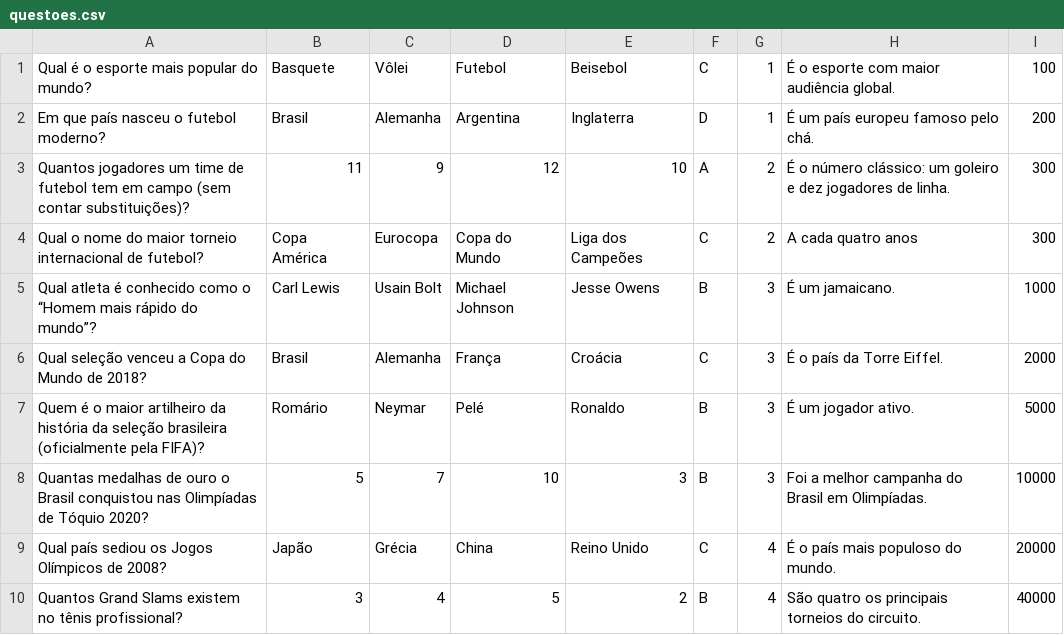
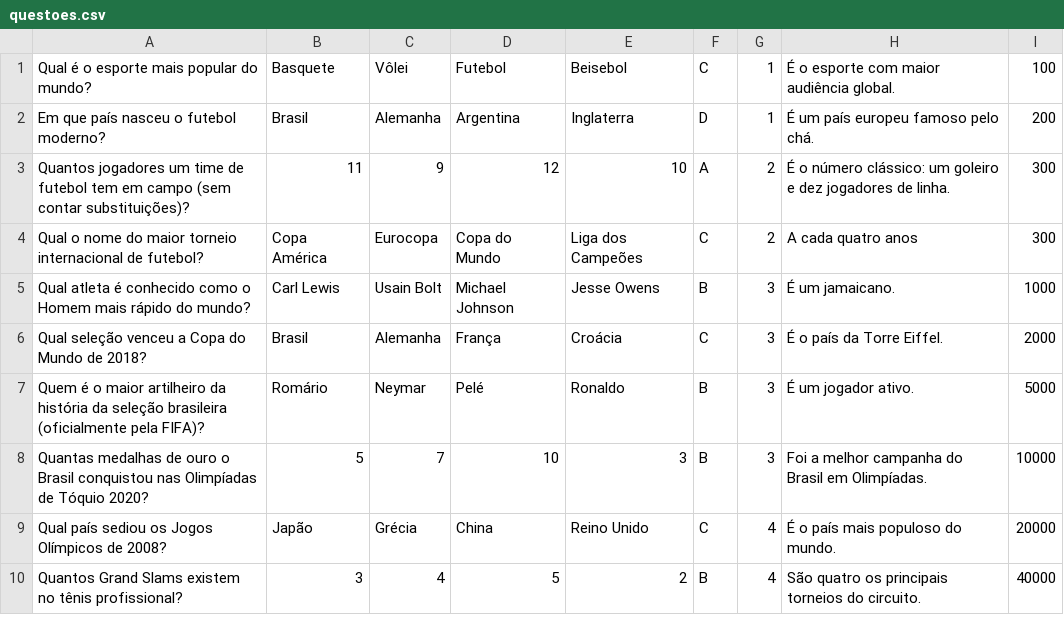
Before and after one commit to Nyxoraith/sports-quiz-game, a CSV file: resources/questoes.csv, drawn as a sheet; only a part is shown.

```diff
--- a/resources/questoes.csv
+++ b/resources/questoes.csv
@@ -4,3 +4,3 @@ Quantos jogadores um time de futebol tem em campo (sem contar substituições)?,
 Qual o nome do maior torneio internacional de futebol?,Copa América,Eurocopa,Copa do Mundo,Liga dos Campeões,C,2,A cada quatro anos,300
-Qual atleta é conhecido como o “Homem mais rápido do mundo”?,Carl Lewis,Usain Bolt,Michael Johnson,Jesse Owens,B,3,É um jamaicano.,1000
+Qual atleta é conhecido como o Homem mais rápido do mundo?,Carl Lewis,Usain Bolt,Michael Johnson,Jesse Owens,B,3,É um jamaicano.,1000
 Qual seleção venceu a Copa do Mundo de 2018?,Brasil,Alemanha,França,Croácia,C,3,É o país da Torre Eiffel.,2000
```
Also changed, not shown: 3 other files.
